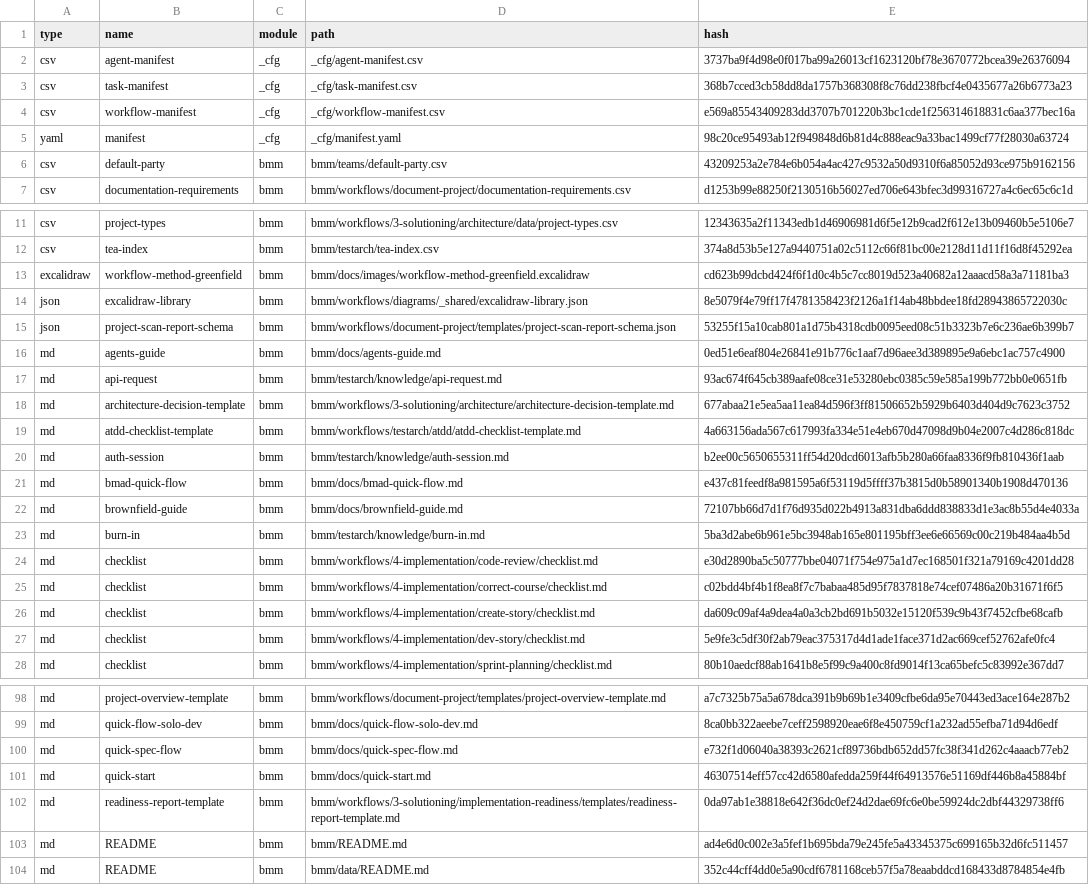
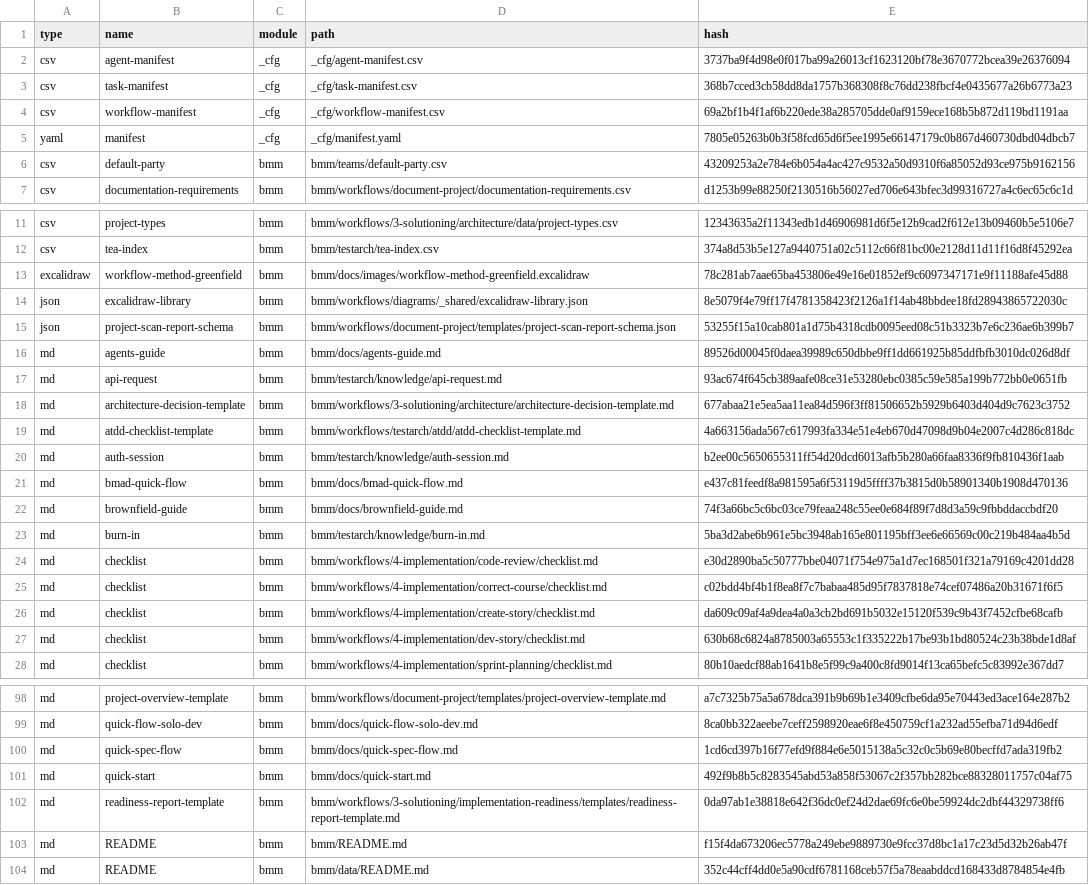
Before and after one commit to alexeyv/afk, a CSV file: .bmad/_cfg/files-manifest.csv, drawn as a sheet; only a part is shown, gaps mark what is left out; the diff covers the shown part only.

```diff
--- a/.bmad/_cfg/files-manifest.csv
+++ b/.bmad/_cfg/files-manifest.csv
@@ -3,4 +3,4 @@ type,name,module,path,hash
 "csv","task-manifest","_cfg","_cfg/task-manifest.csv","368b7cced3cb58dd8da1757b368308f8c76dd238fbcf4e0435677a26b6773a23"
-"csv","workflow-manifest","_cfg","_cfg/workflow-manifest.csv","e569a85543409283dd3707b701220b3bc1cde1f256314618831c6aa377bec16a"
-"yaml","manifest","_cfg","_cfg/manifest.yaml","98c20ce95493ab12f949848d6b81d4c888eac9a33bac1499cf77f28030a63724"
+"csv","workflow-manifest","_cfg","_cfg/workflow-manifest.csv","69a2bf1b4f1af6b220ede38a285705dde0af9159ece168b5b872d119bd1191aa"
+"yaml","manifest","_cfg","_cfg/manifest.yaml","7805e05263b0b3f58fcd65d6f5ee1995e66147179c0b867d460730dbd04dbcb7"
 "csv","default-party","bmm","bmm/teams/default-party.csv","43209253a2e784e6b054a4ac427c9532a50d9310f6a85052d93ce975b9162156"
@@ -12,6 +12,6 @@ type,name,module,path,hash
 "csv","tea-index","bmm","bmm/testarch/tea-index.csv","374a8d53b5e127a9440751a02c5112c66f81bc00e2128d11d11f16d8f45292ea"
-"excalidraw","workflow-method-greenfield","bmm","bmm/docs/images/workflow-method-greenfield.excalidraw","cd623b99dcbd424f6f1d0c4b5c7cc8019d523a40682a12aaacd58a3a71181ba3"
+"excalidraw","workflow-method-greenfield","bmm","bmm/docs/images/workflow-method-greenfield.excalidraw","78c281ab7aae65ba453806e49e16e01852ef9c6097347171e9f11188afe45d88"
 "json","excalidraw-library","bmm","bmm/workflows/diagrams/_shared/excalidraw-library.json","8e5079f4e79ff17f4781358423f2126a1f14ab48bbdee18fd28943865722030c"
 "json","project-scan-report-schema","bmm","bmm/workflows/document-project/templates/project-scan-report-schema.json","53255f15a10cab801a1d75b4318cdb0095eed08c51b3323b7e6c236ae6b399b7"
-"md","agents-guide","bmm","bmm/docs/agents-guide.md","0ed51e6eaf804e26841e91b776c1aaf7d96aee3d389895e9a6ebc1ac757c4900"
+"md","agents-guide","bmm","bmm/docs/agents-guide.md","89526d00045f0daea39989c650dbbe9ff1dd661925b85ddfbfb3010dc026d8df"
 "md","api-request","bmm","bmm/testarch/knowledge/api-request.md","93ac674f645cb389aafe08ce31e53280ebc0385c59e585a199b772bb0e0651fb"
@@ -21,3 +21,3 @@ type,name,module,path,hash
 "md","bmad-quick-flow","bmm","bmm/docs/bmad-quick-flow.md","e437c81feedf8a981595a6f53119d5ffff37b3815d0b58901340b1908d470136"
-"md","brownfield-guide","bmm","bmm/docs/brownfield-guide.md","72107bb66d7d1f76d935d022b4913a831dba6ddd838833d1e3ac8b55d4e4033a"
+"md","brownfield-guide","bmm","bmm/docs/brownfield-guide.md","74f3a66bc5c6bc03ce79feaa248c55ee0e684f89f7d8d3a59c9fbbddaccbdf20"
 "md","burn-in","bmm","bmm/testarch/knowledge/burn-in.md","5ba3d2abe6b961e5bc3948ab165e801195bff3ee6e66569c00c219b484aa4b5d"
@@ -26,3 +26,3 @@ type,name,module,path,hash
 "md","checklist","bmm","bmm/workflows/4-implementation/create-story/checklist.md","da609c09af4a9dea4a0a3cb2bd691b5032e15120f539c9b43f7452cfbe68cafb"
-"md","checklist","bmm","bmm/workflows/4-implementation/dev-story/checklist.md","5e9fe3c5df30f2ab79eac375317d4d1ade1face371d2ac669cef52762afe0fc4"
+"md","checklist","bmm","bmm/workflows/4-implementation/dev-story/checklist.md","630b68c6824a8785003a65553c1f335222b17be93b1bd80524c23b38bde1d8af"
 "md","checklist","bmm","bmm/workflows/4-implementation/sprint-planning/checklist.md","80b10aedcf88ab1641b8e5f99c9a400c8fd9014f13ca65befc5c83992e367dd7"
@@ -99,6 +99,6 @@ type,name,module,path,hash
 "md","quick-flow-solo-dev","bmm","bmm/docs/quick-flow-solo-dev.md","8ca0bb322aeebe7ceff2598920eae6f8e450759cf1a232ad55efba71d94d6edf"
-"md","quick-spec-flow","bmm","bmm/docs/quick-spec-flow.md","e732f1d06040a38393c2621cf89736bdb652dd57fc38f341d262c4aaacb77eb2"
-"md","quick-start","bmm","bmm/docs/quick-start.md","46307514eff57cc42d6580afedda259f44f64913576e51169df446b8a45884bf"
+"md","quick-spec-flow","bmm","bmm/docs/quick-spec-flow.md","1cd6cd397b16f77efd9f884e6e5015138a5c32c0c5b69e80becffd7ada319fb2"
+"md","quick-start","bmm","bmm/docs/quick-start.md","492f9b8b5c8283545abd53a858f53067c2f357bb282bce88328011757c04af75"
 "md","readiness-report-template","bmm","bmm/workflows/3-solutioning/implementation-readiness/templates/readiness-report-template.md","0da97ab1e38818e642f36dc0ef24d2dae69fc6e0be59924dc2dbf44329738ff6"
-"md","README","bmm","bmm/README.md","ad4e6d0c002e3a5fef1b695bda79e245fe5a43345375c699165b32d6fc511457"
+"md","README","bmm","bmm/README.md","f15f4da673206ec5778a249ebe9889730e9fcc37d8bc1a17c23d5d32b26ab47f"
 "md","README","bmm","bmm/data/README.md","352c44cff4dd0e5a90cdf6781168ceb57f5a78eaabddcd168433d8784854e4fb"
```
Also changed, not shown: 1 added row and 25 edited cells elsewhere in this file, .bmad/_cfg/workflow-manifest.csv, 40 other files.
